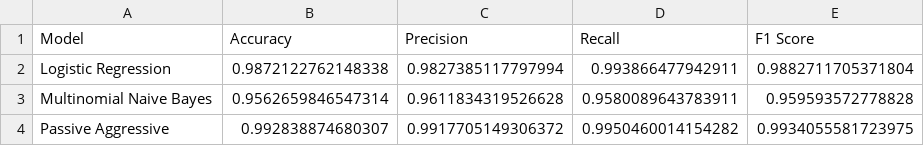
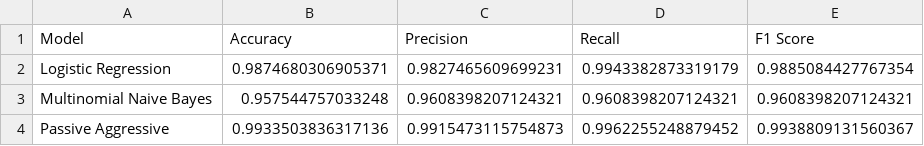
Before and after one commit to Shifa-parveen786/fake-news-detector, a CSV file: results/model_comparison.csv, drawn as a sheet.

Commit message:
Prepare ML model and generalization testing for first review

```diff
--- a/results/model_comparison.csv
+++ b/results/model_comparison.csv
@@ -1,4 +1,4 @@
 Model,Accuracy,Precision,Recall,F1 Score
-Logistic Regression,0.9872122762148338,0.9827385117797994,0.993866477942911,0.9882711705371804
-Multinomial Naive Bayes,0.9562659846547314,0.9611834319526628,0.9580089643783911,0.959593572778828
-Passive Aggressive,0.992838874680307,0.9917705149306372,0.9950460014154282,0.9934055581723975
+Logistic Regression,0.9874680306905371,0.9827465609699231,0.9943382873319179,0.9885084427767354
+Multinomial Naive Bayes,0.957544757033248,0.9608398207124321,0.9608398207124321,0.9608398207124321
+Passive Aggressive,0.9933503836317136,0.9915473115754873,0.9962255248879452,0.9938809131560367
```
Also changed, not shown: 10 other files.
